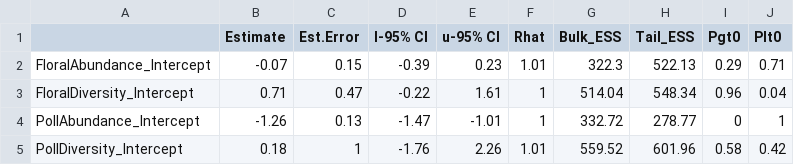
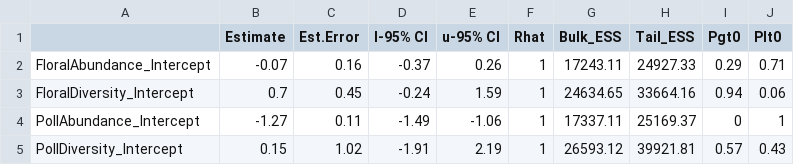
Before and after one commit to lponisio/skyIslands, a CSV file: analysis/microbiome/saved/tables/bombus.csv, drawn as a sheet; only a part is shown; the diff covers the shown part only.

```diff
--- a/analysis/microbiome/saved/tables/bombus.csv
+++ b/analysis/microbiome/saved/tables/bombus.csv
@@ -2,4 +2,4 @@
-"FloralAbundance_Intercept",-0.07,0.15,-0.39,0.23,1.01,322.3,522.13,0.29,0.71
-"FloralDiversity_Intercept",0.71,0.47,-0.22,1.61,1,514.04,548.34,0.96,0.04
-"PollAbundance_Intercept",-1.26,0.13,-1.47,-1.01,1,332.72,278.77,0,1
-"PollDiversity_Intercept",0.18,1,-1.76,2.26,1.01,559.52,601.96,0.58,0.42
+FloralAbundance_Intercept,-0.07,0.16,-0.37,0.26,1,17243.11,24927.33,0.29,0.71
+FloralDiversity_Intercept,0.7,0.45,-0.24,1.59,1,24634.65,33664.16,0.94,0.06
+PollAbundance_Intercept,-1.27,0.11,-1.49,-1.06,1,17337.11,25169.37,0,1
+PollDiversity_Intercept,0.15,1.02,-1.91,2.19,1,26593.12,39921.81,0.57,0.43
```
Also changed, not shown: 115 edited cells elsewhere in this file, analysis/microbiome/saved/tables/anthophora.csv, analysis/microbiome/saved/tables/apis.csv, 1 other file.
